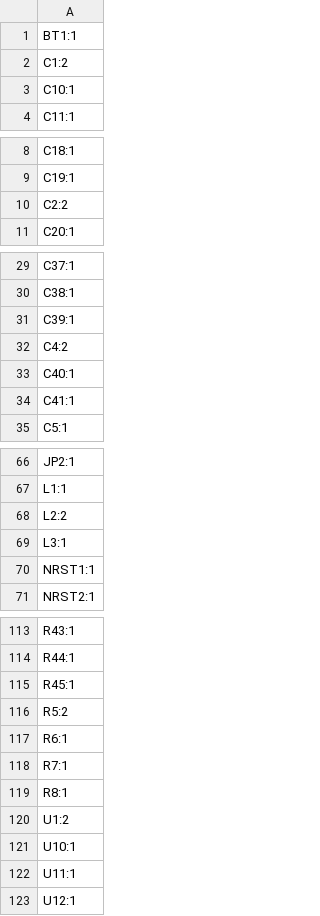
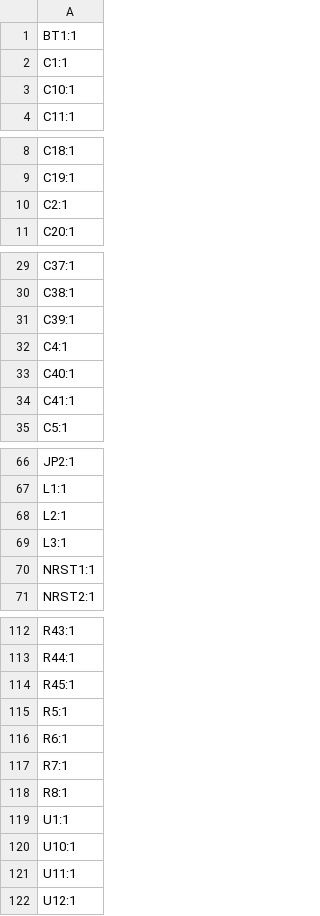
Before and after one commit to ZeshuLiu/PolaMiya, a CSV file: 电路/主控器/PM_Controller/production/designators.csv, drawn as a sheet; only a part is shown, gaps mark what is left out; the diff covers the shown part only.

```diff
--- a/电路/主控器/PM_Controller/production/designators.csv
+++ b/电路/主控器/PM_Controller/production/designators.csv
@@ -1,3 +1,3 @@
 BT1:1
-C1:2
+C1:1
 C10:1
@@ -9,3 +9,3 @@ C18:1
 C19:1
-C2:2
+C2:1
 C20:1
@@ -31,3 +31,3 @@ C38:1
 C39:1
-C4:2
+C4:1
 C40:1
@@ -67,3 +67,3 @@ JP2:1
 L1:1
-L2:2
+L2:1
 L3:1
@@ -115,3 +114,3 @@ R44:1
 R45:1
-R5:2
+R5:1
 R6:1
@@ -119,3 +118,3 @@ R7:1
 R8:1
-U1:2
+U1:1
 U10:1
```
Also changed, not shown: 1 removed row and 12 edited cells elsewhere in this file, 电路/主控器/PM_Controller/production/positions.csv, 电路/电机驱动/MotroDrive/production/positions.csv, 17 other files.
